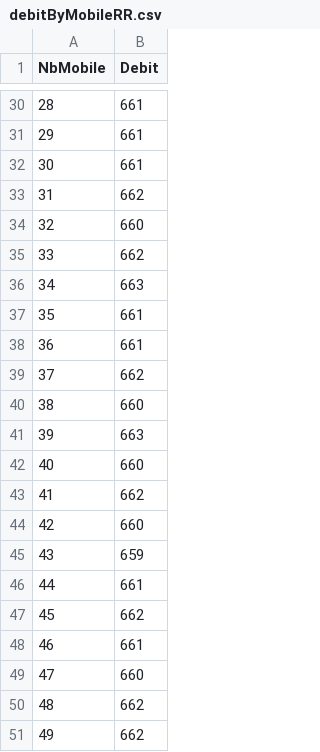
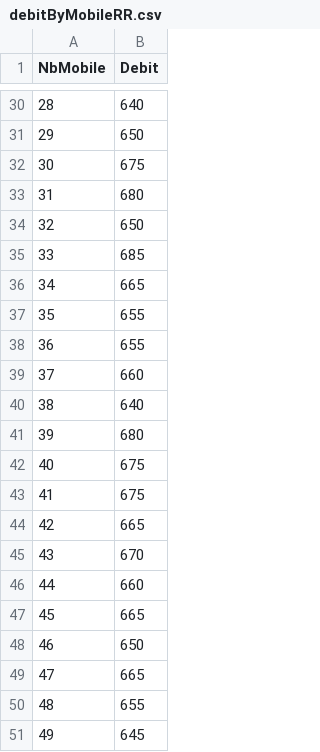
Before and after one commit to Krunchyy/Beamforming, a CSV file: debitByMobileRR.csv, drawn as a sheet; only a part is shown, gaps mark what is left out; the diff covers the shown part only.

```diff
--- a/debitByMobileRR.csv
+++ b/debitByMobileRR.csv
@@ -30,22 +30,22 @@ NbMobile;Debit
-28;661
-29;661
-30;661
-31;662
-32;660
-33;662
-34;663
-35;661
-36;661
-37;662
-38;660
-39;663
-40;660
-41;662
-42;660
-43;659
-44;661
-45;662
-46;661
-47;660
-48;662
-49;662
+28;640
+29;650
+30;675
+31;680
+32;650
+33;685
+34;665
+35;655
+36;655
+37;660
+38;640
+39;680
+40;675
+41;675
+42;665
+43;670
+44;660
+45;665
+46;650
+47;665
+48;655
+49;645
```
Also changed, not shown: 26 edited cells elsewhere in this file, 7 other files.
